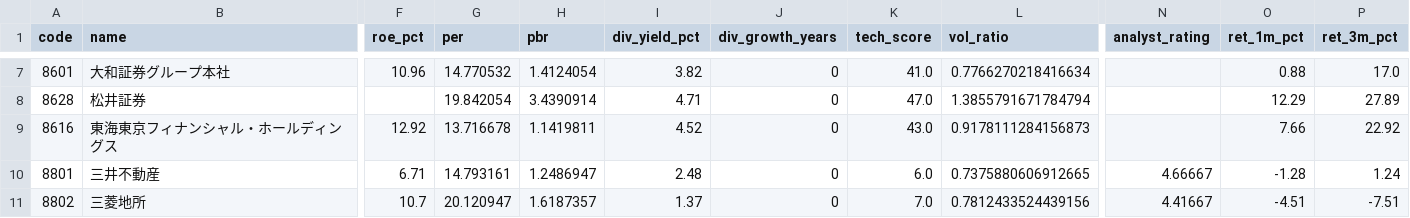
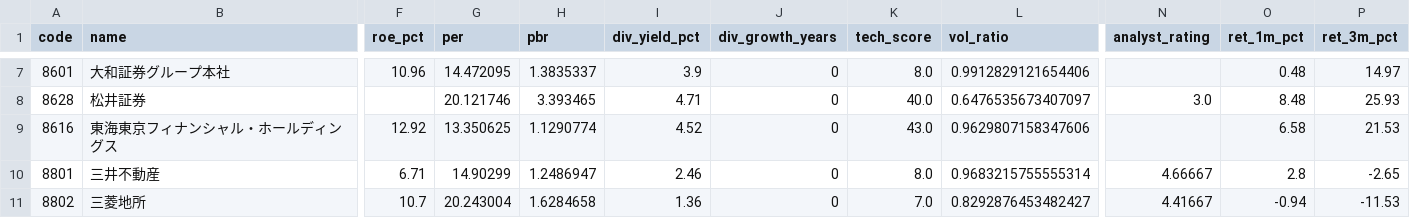
Before and after one commit to hkawkaw-ux/jp-stock-system, a CSV file: app/universe_snapshot.csv, drawn as a sheet; only a part is shown, gaps mark what is left out; the diff covers the shown part only; the diff names each change by its address in the sheet, - before the commit and + after, or states it on an @@ line.

```diff
--- a/app/universe_snapshot.csv
+++ b/app/universe_snapshot.csv
-G7 (per): 14.770532
+G7 (per): 14.472095
-H7 (pbr): 1.4124054
+H7 (pbr): 1.3835337
-I7 (div_yield_pct): 3.82
+I7 (div_yield_pct): 3.9
-K7 (tech_score): 41.0
+K7 (tech_score): 8.0
-L7 (vol_ratio): 0.7766270218416634
+L7 (vol_ratio): 0.9912829121654406
-O7 (ret_1m_pct): 0.88
+O7 (ret_1m_pct): 0.48
-P7 (ret_3m_pct): 17.0
+P7 (ret_3m_pct): 14.97
-G8 (per): 19.842054
+G8 (per): 20.121746
-H8 (pbr): 3.4390914
+H8 (pbr): 3.393465
-K8 (tech_score): 47.0
+K8 (tech_score): 40.0
-L8 (vol_ratio): 1.3855791671784794
+L8 (vol_ratio): 0.6476535673407097
-N8 (analyst_rating): (empty)
+N8 (analyst_rating): 3.0
-O8 (ret_1m_pct): 12.29
+O8 (ret_1m_pct): 8.48
-P8 (ret_3m_pct): 27.89
+P8 (ret_3m_pct): 25.93
-G9 (per): 13.716678
+G9 (per): 13.350625
-H9 (pbr): 1.1419811
+H9 (pbr): 1.1290774
-L9 (vol_ratio): 0.9178111284156873
+L9 (vol_ratio): 0.9629807158347606
-O9 (ret_1m_pct): 7.66
+O9 (ret_1m_pct): 6.58
-P9 (ret_3m_pct): 22.92
+P9 (ret_3m_pct): 21.53
-G10 (per): 14.793161
+G10 (per): 14.90299
-I10 (div_yield_pct): 2.48
+I10 (div_yield_pct): 2.46
-K10 (tech_score): 6.0
+K10 (tech_score): 8.0
-L10 (vol_ratio): 0.7375880606912665
+L10 (vol_ratio): 0.9683215755555314
-O10 (ret_1m_pct): -1.28
+O10 (ret_1m_pct): 2.8
-P10 (ret_3m_pct): 1.24
+P10 (ret_3m_pct): -2.65
-G11 (per): 20.120947
+G11 (per): 20.243004
-H11 (pbr): 1.6187357
+H11 (pbr): 1.6284658
-I11 (div_yield_pct): 1.37
+I11 (div_yield_pct): 1.36
-L11 (vol_ratio): 0.7812433524439156
+L11 (vol_ratio): 0.8292876453482427
-O11 (ret_1m_pct): -4.51
+O11 (ret_1m_pct): -0.94
-P11 (ret_3m_pct): -7.51
+P11 (ret_3m_pct): -11.53
```
Also changed, not shown: 152 edited cells elsewhere in this file, app/watchlist_signals.csv, 2 other files.
